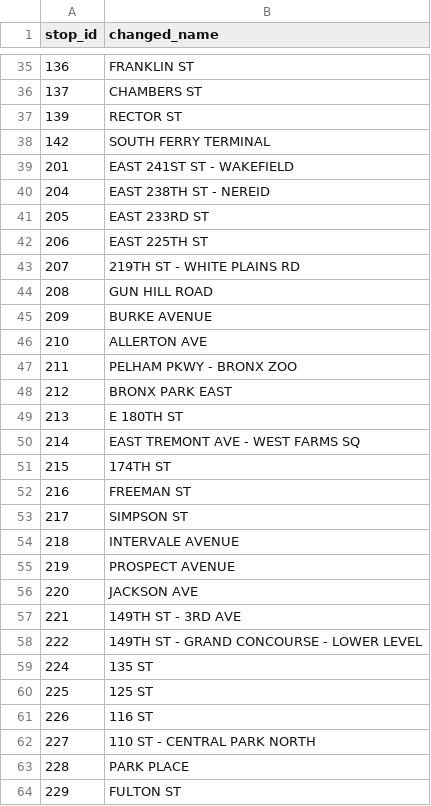
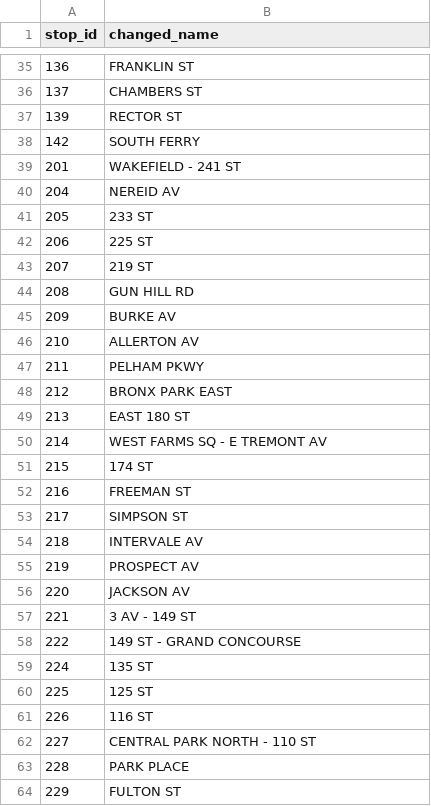
Before and after one commit to mjprude/livetrain_nyc, a CSV file: public/mta_resources/changed_stop_names.csv, drawn as a sheet; only a part is shown, gaps mark what is left out; the diff covers the shown part only.

Commit message:
cleaned up changed_stop_names.csv to match mta's current stop names

```diff
--- a/public/mta_resources/changed_stop_names.csv
+++ b/public/mta_resources/changed_stop_names.csv
@@ -37,23 +37,23 @@ stop_id,changed_name
 139,RECTOR ST
-142,SOUTH FERRY TERMINAL
-201,EAST 241ST ST - WAKEFIELD
-204,EAST 238TH ST - NEREID
-205,EAST 233RD ST
-206,EAST 225TH ST
-207,219TH ST - WHITE PLAINS RD
-208,GUN HILL ROAD
-209,BURKE AVENUE
-210,ALLERTON AVE
-211,PELHAM PKWY - BRONX ZOO
+142,SOUTH FERRY
+201,WAKEFIELD - 241 ST
+204,NEREID AV
+205,233 ST
+206,225 ST
+207,219 ST
+208,GUN HILL RD
+209,BURKE AV
+210,ALLERTON AV
+211,PELHAM PKWY
 212,BRONX PARK EAST
-213,E 180TH ST
-214,EAST TREMONT AVE - WEST FARMS SQ
-215,174TH ST
+213,EAST 180 ST
+214,WEST FARMS SQ - E TREMONT AV
+215,174 ST
 216,FREEMAN ST
 217,SIMPSON ST
-218,INTERVALE AVENUE
-219,PROSPECT AVENUE
-220,JACKSON AVE
-221,149TH ST - 3RD AVE
-222,149TH ST - GRAND CONCOURSE - LOWER LEVEL
+218,INTERVALE AV
+219,PROSPECT AV
+220,JACKSON AV
+221,3 AV - 149 ST
+222,149 ST - GRAND CONCOURSE
 224,135 ST
@@ -61,3 +61,3 @@ stop_id,changed_name
 226,116 ST
-227,110 ST - CENTRAL PARK NORTH
+227,CENTRAL PARK NORTH - 110 ST
 228,PARK PLACE
```
Also changed, not shown: 114 edited cells elsewhere in this file.
